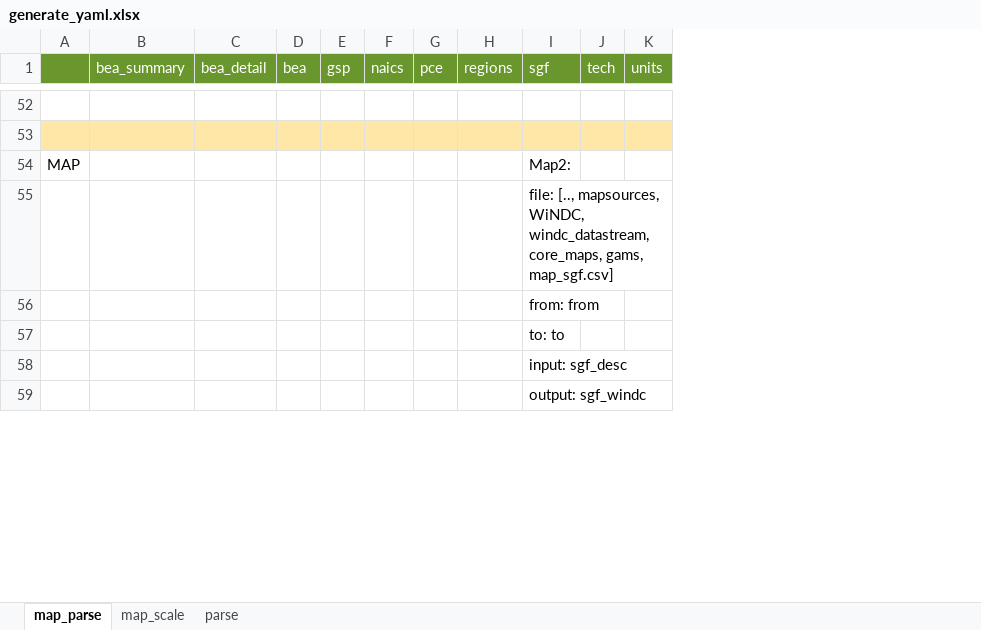
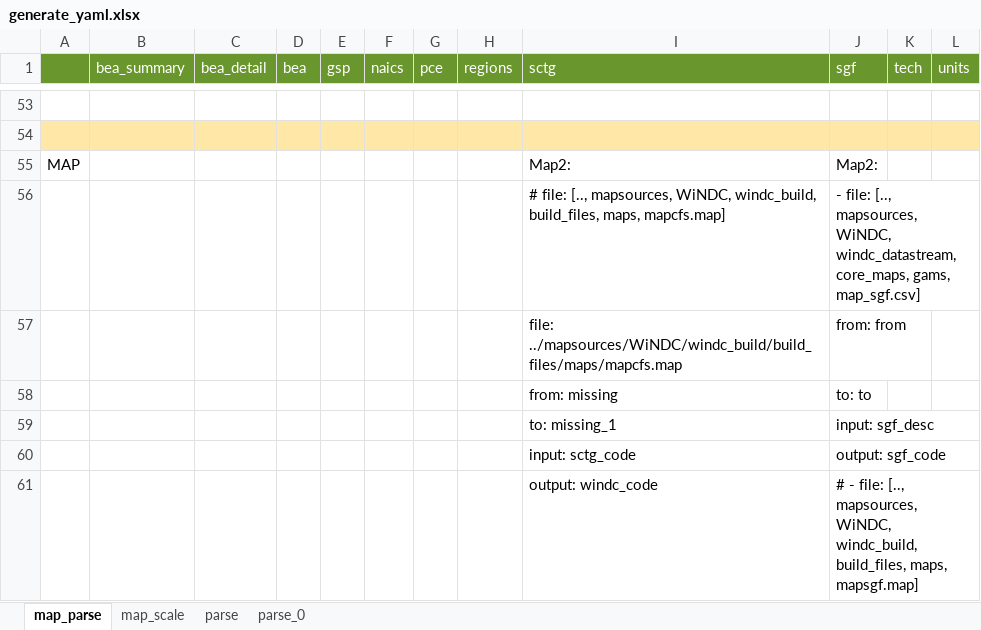
Before and after one commit to NREL/SLiDE, an Excel workbook: data/readfiles/generate_yaml.xlsx, sheet map_parse, drawn as a sheet; only a part is shown, gaps mark what is left out; values as stored, in another font and other column widths than the file's, no borders; addresses are those after the commit; the diff covers the shown part only; the diff names each change by its address in the sheet, - before the commit and + after, or states it on an @@ line.

```diff
--- a/data/readfiles/generate_yaml.xlsx (sheet map_parse)
+++ b/data/readfiles/generate_yaml.xlsx (sheet map_parse)
+sheet tab: parse_0
+column I (sctg), rows 55-60: Map2: | # file: [.., mapsources, WiNDC, windc_build, build_files, maps, mapcfs.map] | file: ../mapsources/WiNDC/windc_build/build_files/maps/mapcfs.map | from: missing | to: missing_1 | input: sctg_code
-J56 (sgf): file: [..,…
+J56 (sgf): - file: [..,…
-J60 (sgf): output: sgf_windc
+J60 (sgf): output: sgf_code
+row 61:  |  |  |  |  |  |  |  | output: windc_code | # - file: [.., mapsources, WiNDC, windc_build, build_files, maps, mapsgf.map]
```
Also changed, not shown: 7 added rows, 1 removed row and 4 edited cells elsewhere in this sheet, sheet parse, sheet map_scale, 31 other files.
